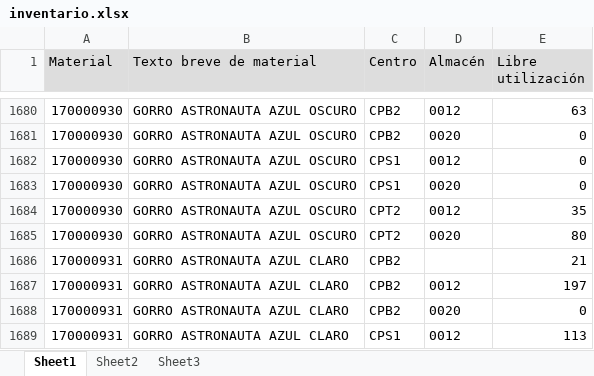
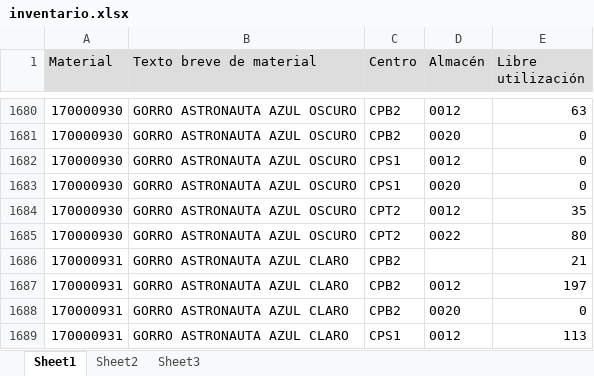
Before and after one commit to KristhianNar/Dash_Inventario, an Excel workbook: inventario.xlsx, sheet Sheet1, drawn as a sheet; only a part is shown, gaps mark what is left out; values as stored, in another font and other column widths than the file's, no borders; the diff names each change by its address in the sheet, - before the commit and + after, or states it on an @@ line.

Commit message:
first change

```diff
--- a/inventario.xlsx (sheet Sheet1)
+++ b/inventario.xlsx (sheet Sheet1)
-D1685 (Almacén): 0020
+D1685 (Almacén): 0022
```
